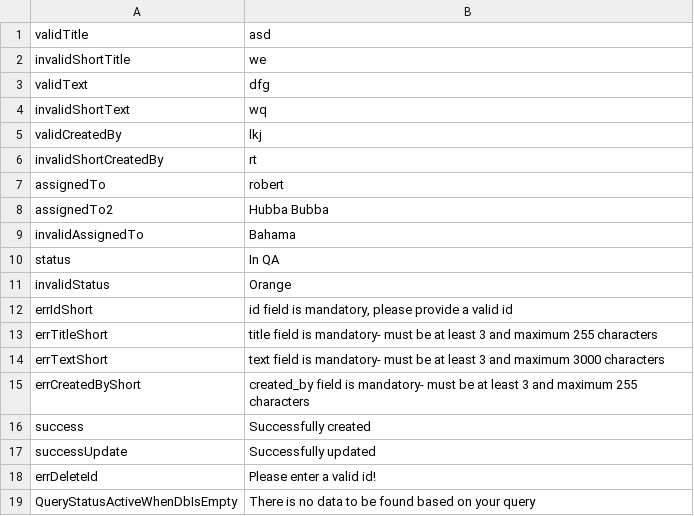
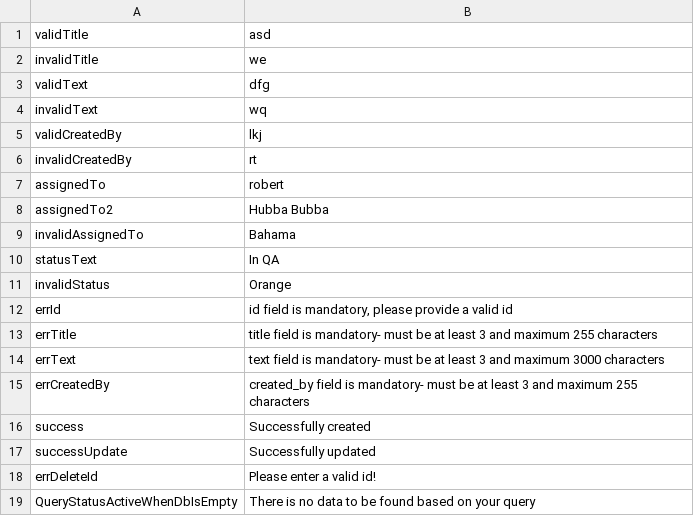
Before and after one commit to norbert-s/SeleniumIssueTracker, a CSV file: src/main/java/sourcefiles/data.csv, drawn as a sheet.

```diff
--- a/src/main/java/sourcefiles/data.csv
+++ b/src/main/java/sourcefiles/data.csv
@@ -1,7 +1,7 @@
 validTitle;asd
-invalidShortTitle;we
+invalidTitle;we
 validText;dfg
-invalidShortText;wq
+invalidText;wq
 validCreatedBy;lkj
-invalidShortCreatedBy;rt
+invalidCreatedBy;rt
 assignedTo;robert
@@ -9,8 +9,8 @@ assignedTo2;Hubba Bubba
 invalidAssignedTo;Bahama
-status;In QA
+statusText;In QA
 invalidStatus;Orange
-errIdShort;id field is mandatory, please provide a valid id
-errTitleShort;title field is mandatory- must be at least 3 and maximum 255 characters
-errTextShort;text field is mandatory- must be at least 3 and maximum 3000 characters
-errCreatedByShort;created_by field is mandatory- must be at least 3 and maximum 255 characters
+errId;id field is mandatory, please provide a valid id
+errTitle;title field is mandatory- must be at least 3 and maximum 255 characters
+errText;text field is mandatory- must be at least 3 and maximum 3000 characters
+errCreatedBy;created_by field is mandatory- must be at least 3 and maximum 255 characters
 success;Successfully created
```
Also changed, not shown: 8 other files.
